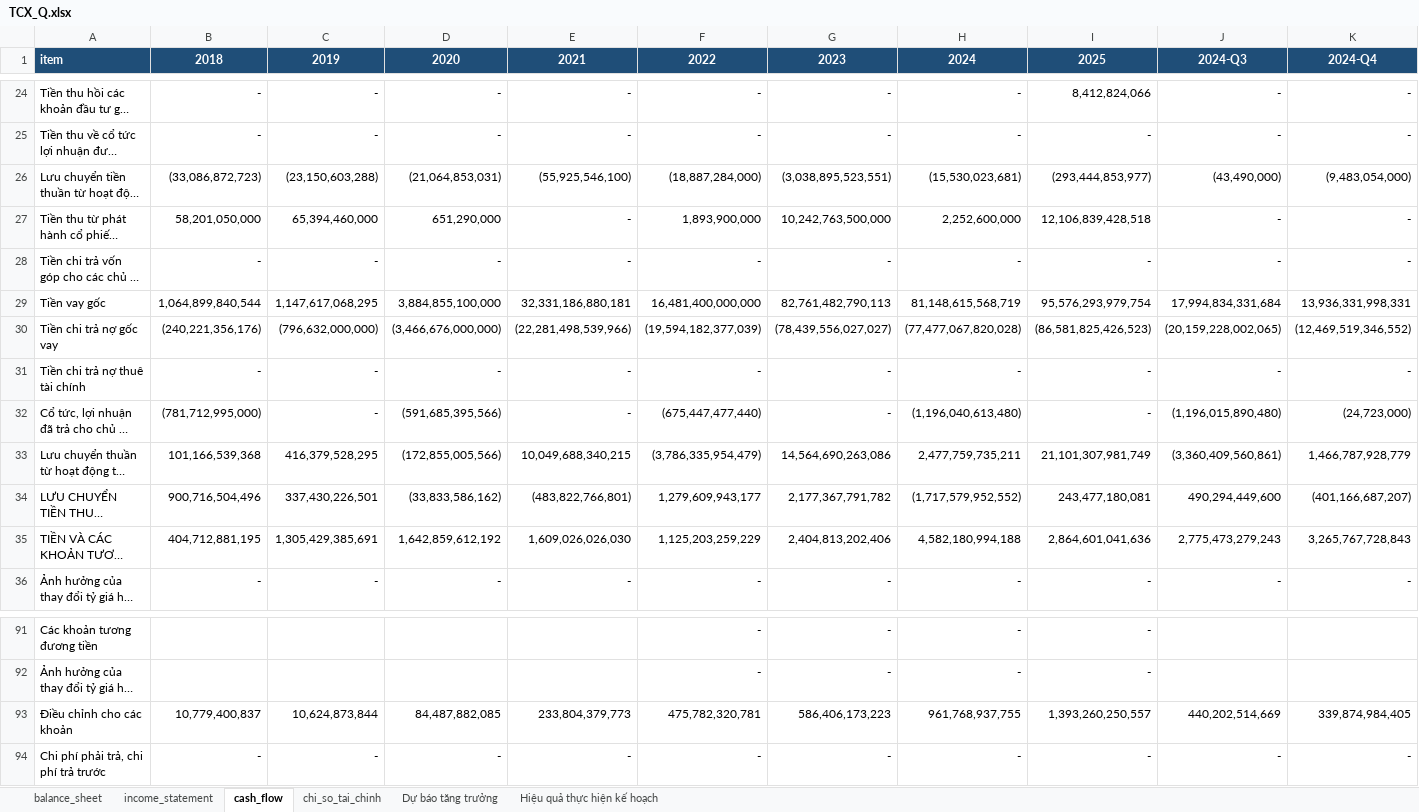
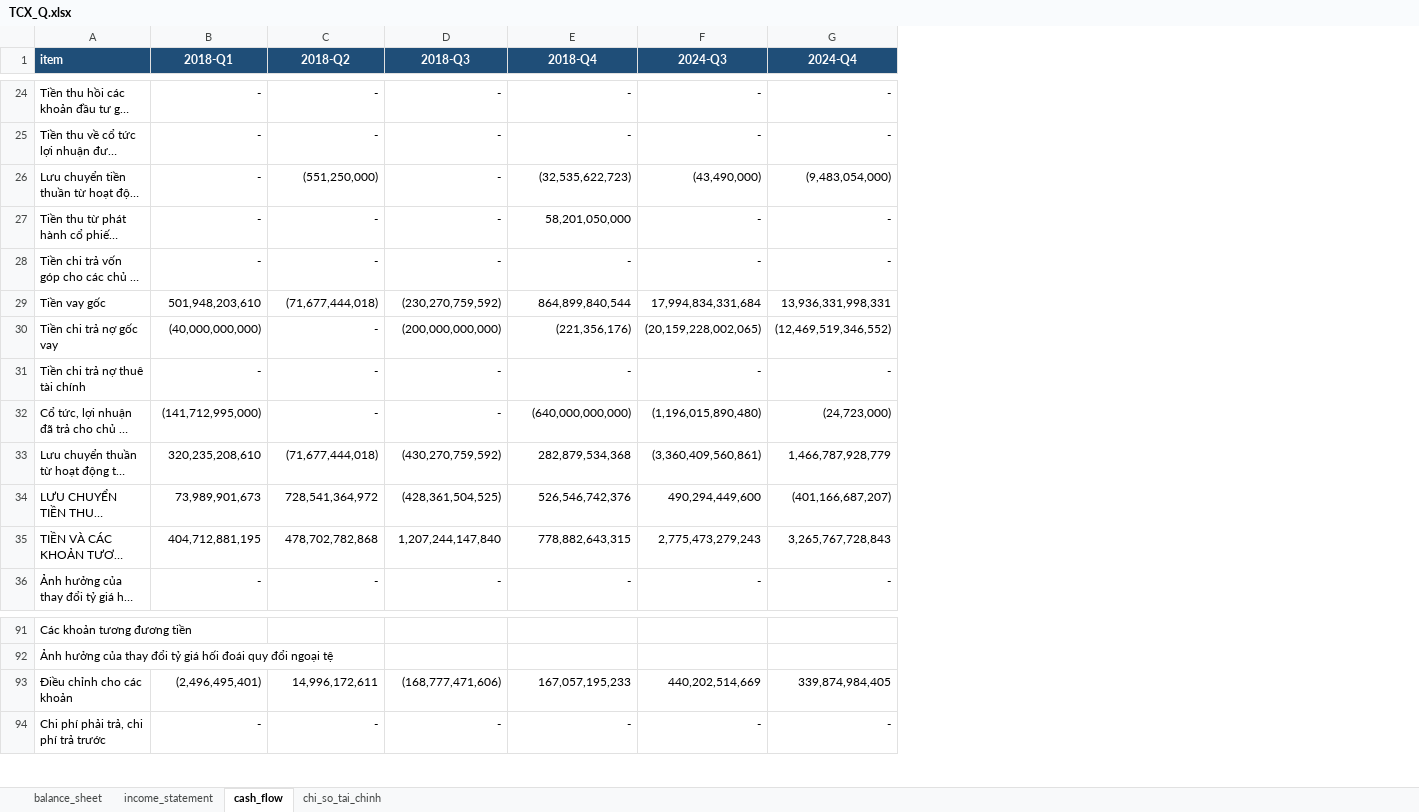
Before and after one commit to nhavan110/BCTC, an Excel workbook: financials/TCX/TCX_Q.xlsx, sheet cash_flow, drawn as a sheet; only a part is shown, gaps mark what is left out; long unchanged cells end in …; values as stored, in another font and other column widths than the file's, no borders; the diff covers the shown part only; the diff names each change by its address in the sheet, - before the commit and + after, or states it on an @@ line.

```diff
--- a/financials/TCX/TCX_Q.xlsx (sheet cash_flow)
+++ b/financials/TCX/TCX_Q.xlsx (sheet cash_flow)
-sheet tab: Dự báo tăng trưởng
-sheet tab: Hiệu quả thực hiện kế hoạch
-column F (2022), rows 24-36: - | - | (18,887,284,000) | 1,893,900,000 | - | 16,481,400,000,000 | (19,594,182,377,039) | - | (675,447,477,440) | (3,786,335,954,479) | 1,279,609,943,177 | 1,125,203,259,229 | -; rows 91-94: - | - | 475,782,320,781 | -
-column G (2023), rows 24-36: - | - | (3,038,895,523,551) | 10,242,763,500,000 | - | 82,761,482,790,113 | (78,439,556,027,027) | - | - | 14,564,690,263,086 | 2,177,367,791,782 | 2,404,813,202,406 | -; rows 91-94: - | - | 586,406,173,223 | -
-column H (2024), rows 24-36: - | - | (15,530,023,681) | 2,252,600,000 | - | 81,148,615,568,719 | (77,477,067,820,028) | - | (1,196,040,613,480) | 2,477,759,735,211 | (1,717,579,952,552) | 4,582,180,994,188 | -; rows 91-94: - | - | 961,768,937,755 | -
-column I (2025), rows 24-36: 8,412,824,066 | - | (293,444,853,977) | 12,106,839,428,518 | - | 95,576,293,979,754 | (86,581,825,426,523) | - | - | 21,101,307,981,749 | 243,477,180,081 | 2,864,601,041,636 | -; rows 91-94: - | - | 1,393,260,250,557 | -
-B1: 2018
+B1: 2018-Q1
-C1: 2019
+C1: 2018-Q2
-D1: 2020
+D1: 2018-Q3
-E1: 2021
+E1: 2018-Q4
-B26 (2018-Q1): (33,086,872,723)
+B26 (2018-Q1): -
-C26 (2018-Q2): (23,150,603,288)
+C26 (2018-Q2): (551,250,000)
-D26 (2018-Q3): (21,064,853,031)
+D26 (2018-Q3): -
-E26 (2018-Q4): (55,925,546,100)
+E26 (2018-Q4): (32,535,622,723)
-B27 (2018-Q1): 58,201,050,000
+B27 (2018-Q1): -
-C27 (2018-Q2): 65,394,460,000
+C27 (2018-Q2): -
-D27 (2018-Q3): 651,290,000
+D27 (2018-Q3): -
-E27 (2018-Q4): -
+E27 (2018-Q4): 58,201,050,000
-B29 (2018-Q1): 1,064,899,840,544
+B29 (2018-Q1): 501,948,203,610
-C29 (2018-Q2): 1,147,617,068,295
+C29 (2018-Q2): (71,677,444,018)
-D29 (2018-Q3): 3,884,855,100,000
+D29 (2018-Q3): (230,270,759,592)
-E29 (2018-Q4): 32,331,186,880,181
+E29 (2018-Q4): 864,899,840,544
-B30 (2018-Q1): (240,221,356,176)
+B30 (2018-Q1): (40,000,000,000)
-C30 (2018-Q2): (796,632,000,000)
+C30 (2018-Q2): -
-D30 (2018-Q3): (3,466,676,000,000)
+D30 (2018-Q3): (200,000,000,000)
-E30 (2018-Q4): (22,281,498,539,966)
+E30 (2018-Q4): (221,356,176)
-B32 (2018-Q1): (781,712,995,000)
+B32 (2018-Q1): (141,712,995,000)
-D32 (2018-Q3): (591,685,395,566)
+D32 (2018-Q3): -
-E32 (2018-Q4): -
+E32 (2018-Q4): (640,000,000,000)
-B33 (2018-Q1): 101,166,539,368
+B33 (2018-Q1): 320,235,208,610
-C33 (2018-Q2): 416,379,528,295
+C33 (2018-Q2): (71,677,444,018)
-D33 (2018-Q3): (172,855,005,566)
+D33 (2018-Q3): (430,270,759,592)
-E33 (2018-Q4): 10,049,688,340,215
+E33 (2018-Q4): 282,879,534,368
-B34 (2018-Q1): 900,716,504,496
+B34 (2018-Q1): 73,989,901,673
-C34 (2018-Q2): 337,430,226,501
+C34 (2018-Q2): 728,541,364,972
-D34 (2018-Q3): (33,833,586,162)
+D34 (2018-Q3): (428,361,504,525)
-E34 (2018-Q4): (483,822,766,801)
+E34 (2018-Q4): 526,546,742,376
-C35 (2018-Q2): 1,305,429,385,691
+C35 (2018-Q2): 478,702,782,868
-D35 (2018-Q3): 1,642,859,612,192
+D35 (2018-Q3): 1,207,244,147,840
-E35 (2018-Q4): 1,609,026,026,030
+E35 (2018-Q4): 778,882,643,315
-B93 (2018-Q1): 10,779,400,837
+B93 (2018-Q1): (2,496,495,401)
-C93 (2018-Q2): 10,624,873,844
+C93 (2018-Q2): 14,996,172,611
-D93 (2018-Q3): 84,487,882,085
+D93 (2018-Q3): (168,777,471,606)
-E93 (2018-Q4): 233,804,379,773
+E93 (2018-Q4): 167,057,195,233
```
Also changed, not shown: 194 edited cells elsewhere in this sheet, sheet balance_sheet, sheet chi_so_tai_chinh, sheet income_statement, financials/FPT/FPT_Q.xlsx, financials/FRT/FRT_Q.xlsx, 13 other files.
